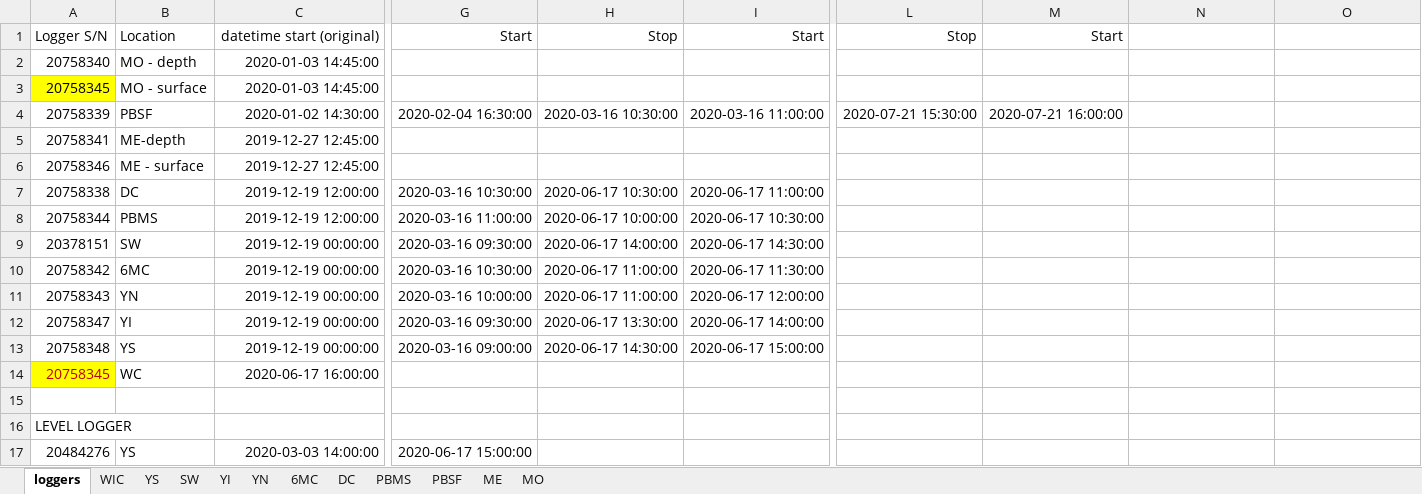
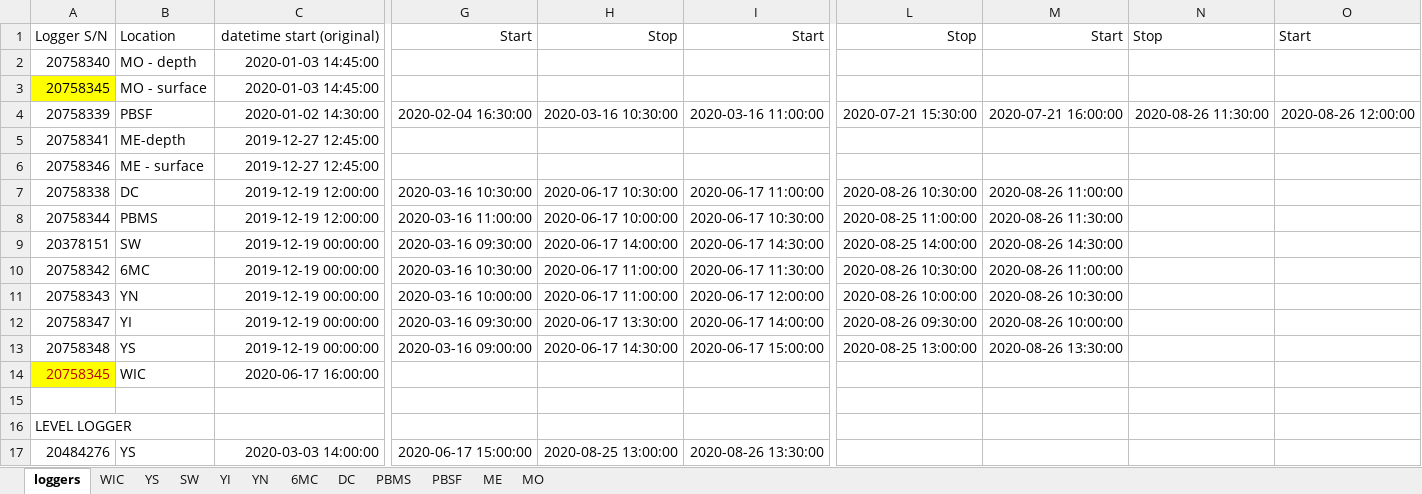
Before and after one commit to LinneaRock/CL_BUD, an Excel workbook: Data/conductivity_field.xlsx, sheet loggers, drawn as a sheet; only a part is shown, gaps mark what is left out; values as stored, in another font and other column widths than the file's, no borders; the diff names each change by its address in the sheet, - before the commit and + after, or states it on an @@ line.

```diff
--- a/Data/conductivity_field.xlsx (sheet loggers)
+++ b/Data/conductivity_field.xlsx (sheet loggers)
-N1: (empty)
+N1: Stop
-O1: (empty)
+O1: Start
-N4: (empty)
+N4: 2020-08-26 11:30:00
-O4: (empty)
+O4: 2020-08-26 12:00:00
-L7: (empty)
+L7: 2020-08-26 10:30:00
-M7: (empty)
+M7: 2020-08-26 11:00:00
-L8: (empty)
+L8: 2020-08-25 11:00:00
-M8: (empty)
+M8: 2020-08-26 11:30:00
-L9: (empty)
+L9: 2020-08-25 14:00:00
-M9: (empty)
+M9: 2020-08-26 14:30:00
-L10: (empty)
+L10: 2020-08-26 10:30:00
-M10: (empty)
+M10: 2020-08-26 11:00:00
-L11: (empty)
+L11: 2020-08-26 10:00:00
-M11: (empty)
+M11: 2020-08-26 10:30:00
-L12: (empty)
+L12: 2020-08-26 09:30:00
-M12: (empty)
+M12: 2020-08-26 10:00:00
-L13: (empty)
+L13: 2020-08-25 13:00:00
-M13: (empty)
+M13: 2020-08-26 13:30:00
-B14: WC
+B14: WIC
-H17: (empty)
+H17: 2020-08-25 13:00:00
-I17: (empty)
+I17: 2020-08-26 13:30:00
```
Also changed, not shown: sheet WIC, sheet YN, sheet YI, sheet 6MC, sheet DC, sheet SW, 3 more sheets, Data/chloride_field.xlsx, 9 other files.
